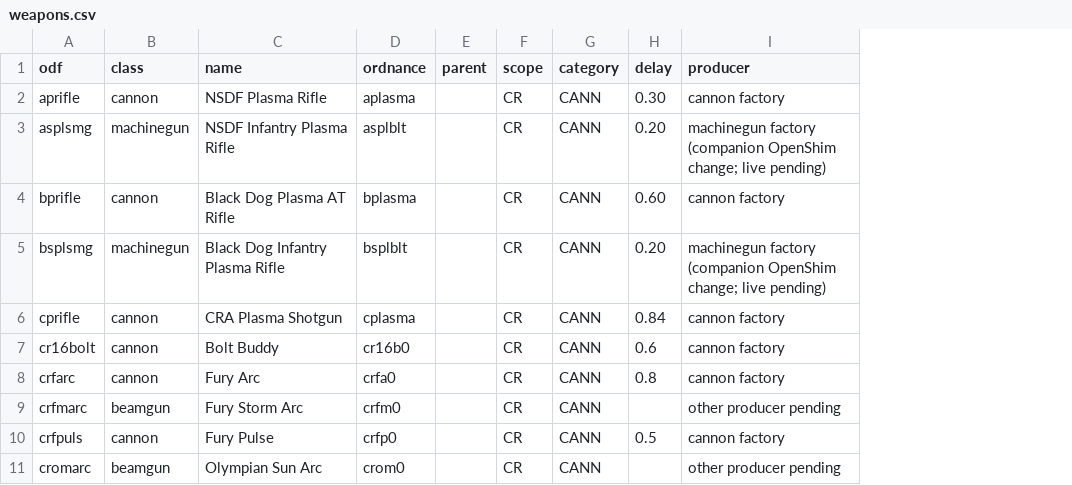
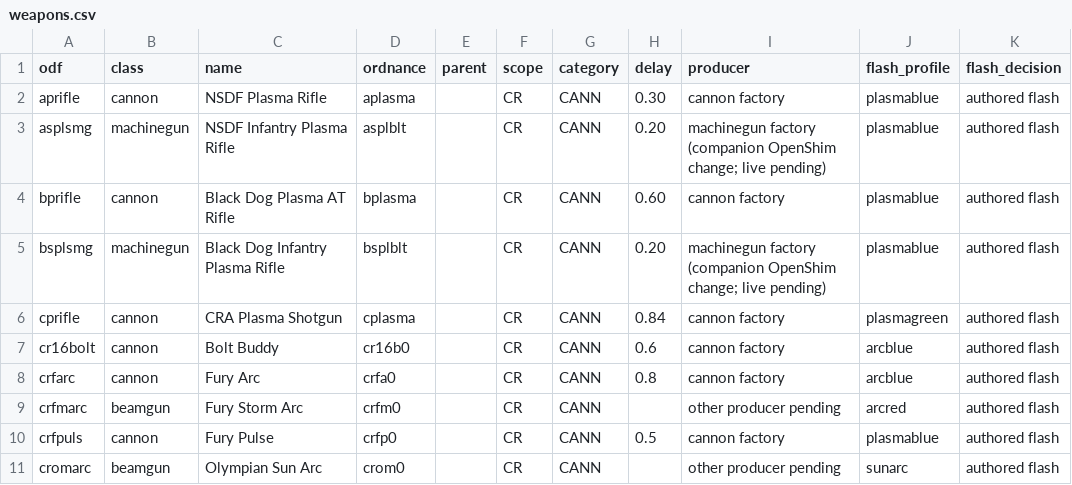
Before and after one commit to GrizzlyOne95/Battlezone98Redux_CampaignReimagined, a CSV file: References/WeaponPresentation/weapons.csv, drawn as a sheet; only a part is shown; the diff names each change by its address in the sheet, - before the commit and + after, or states it on an @@ line.

Commit message:
Include flash selections and supplier roles in inventory exports

```diff
--- a/References/WeaponPresentation/weapons.csv
+++ b/References/WeaponPresentation/weapons.csv
+column J (flash_profile), rows 2-11: plasmablue | plasmablue | plasmablue | plasmablue | plasmagreen | arcblue | arcblue | arcred | plasmablue | sunarc
+column K (flash_decision), rows 2-11: all authored flash
```
Also changed, not shown: 3 other files.
